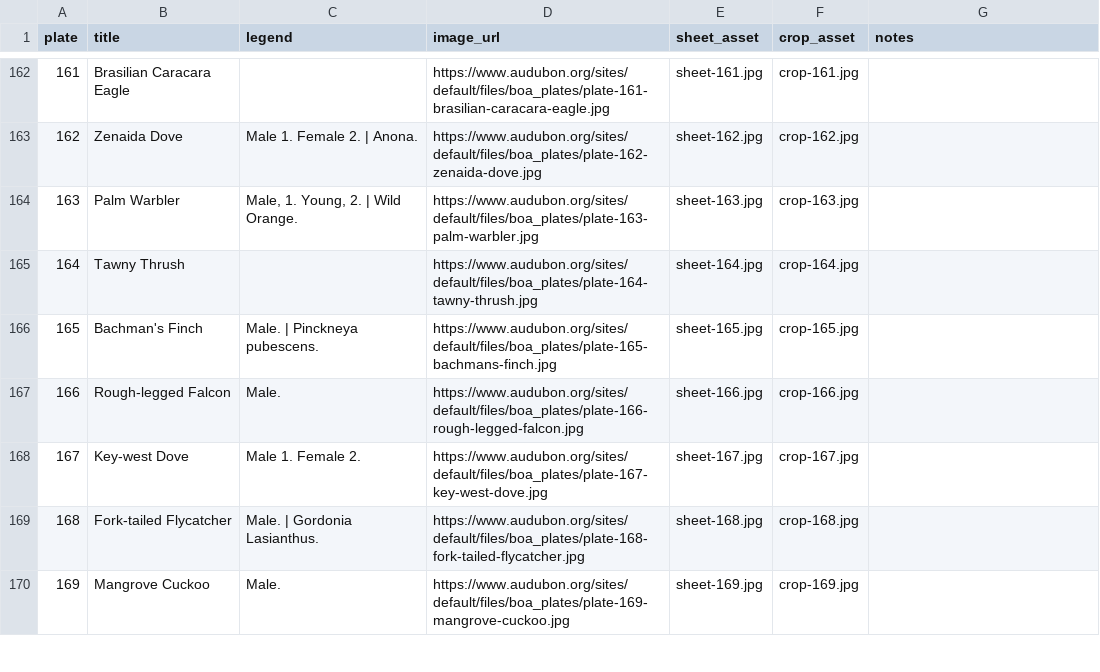
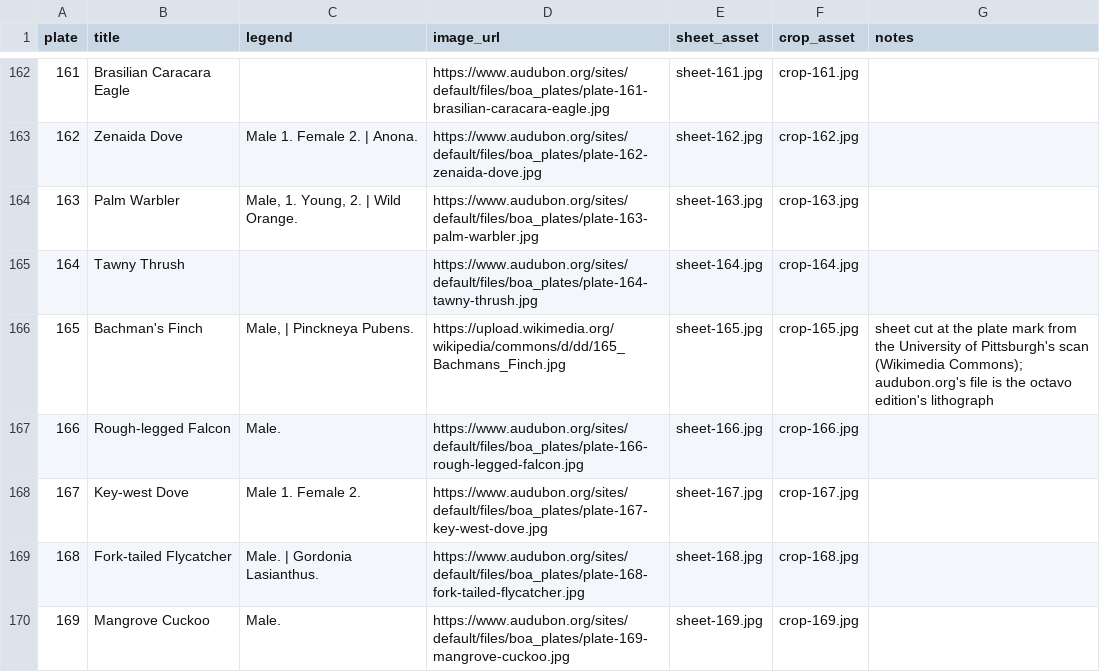
Before and after one commit to wr/historical-bird-plates, a CSV file: havell/plates.csv, drawn as a sheet; only a part is shown, gaps mark what is left out.

Commit message:
Havell 165: the Havell plate, not the octavo lithograph
audubon.org's file for plate 165 is the octavo edition's Bowen
lithograph. havell-v2 cuts the Havell plate at its plate mark from the
University of Pittsburgh's scan on Wikimedia Commons; the crop is
rebuilt from it. The row gains its Latin, Fringilla bachmani, and the
legend reads as engraved, "Pinckneya Pubens".

Refs: W-943

```diff
--- a/havell/plates.csv
+++ b/havell/plates.csv
@@ -165,3 +165,3 @@ plate,title,legend,image_url,sheet_asset,crop_asset,notes
 164,Tawny Thrush,,https://www.audubon.org/sites/default/files/boa_plates/plate-164-tawny-thrush.jpg,sheet-164.jpg,crop-164.jpg,
-165,Bachman's Finch,Male. | Pinckneya pubescens.,https://www.audubon.org/sites/default/files/boa_plates/plate-165-bachmans-finch.jpg,sheet-165.jpg,crop-165.jpg,
+165,Bachman's Finch,"Male, | Pinckneya Pubens.",https://upload.wikimedia.org/wikipedia/commons/d/dd/165_Bachmans_Finch.jpg,sheet-165.jpg,crop-165.jpg,sheet cut at the plate mark from the University of Pittsburgh's scan (Wikimedia Commons); audubon.org's file is the octavo edition's lithograph
 166,Rough-legged Falcon,Male.,https://www.audubon.org/sites/default/files/boa_plates/plate-166-rough-legged-falcon.jpg,sheet-166.jpg,crop-166.jpg,
```
Also changed, not shown: havell/species.csv, 4 other files.
